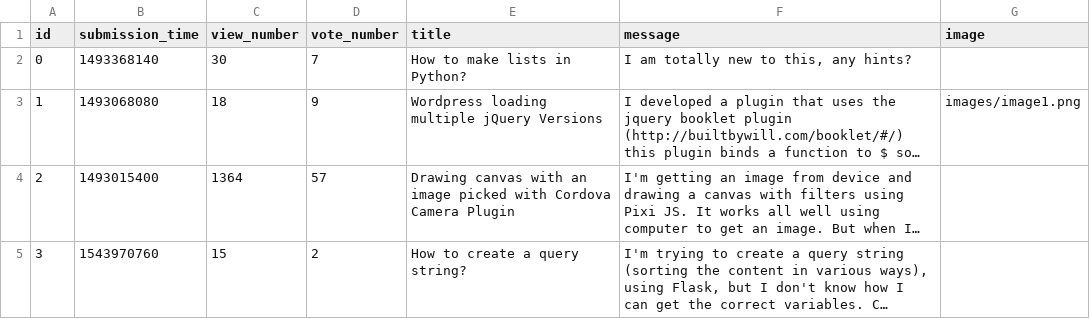
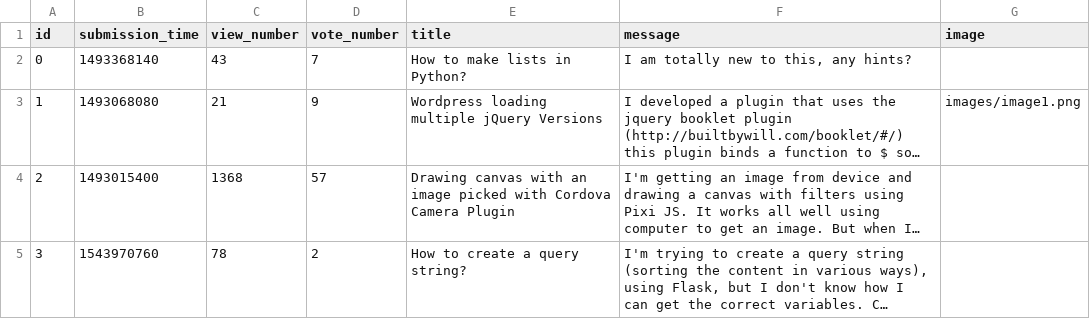
Before and after one commit to ZsuzsaBenko/ask-mate-python, a CSV file: sample_data/question.csv, drawn as a sheet; long unchanged cells end in …; the diff names each change by its address in the sheet, - before the commit and + after, or states it on an @@ line.

```diff
--- a/sample_data/question.csv
+++ b/sample_data/question.csv
-C2 (view_number): 30
+C2 (view_number): 43
-C3 (view_number): 18
+C3 (view_number): 21
-C4 (view_number): 1364
+C4 (view_number): 1368
-C5 (view_number): 15
+C5 (view_number): 78
```
Also changed, not shown: sample_data/answer.csv, 4 other files.
